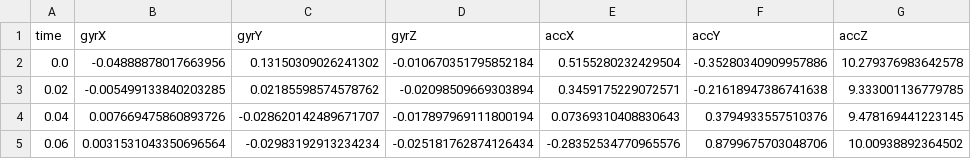
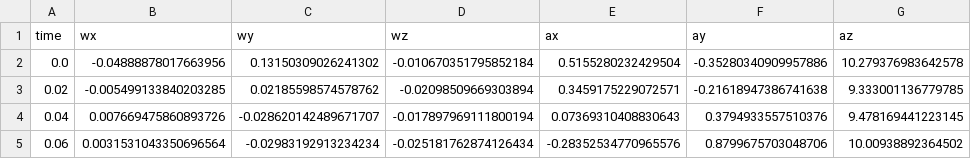
Before and after one commit to norlab-ulaval/BorealTC, a CSV file: data/CONCRETE/imu_1.csv, drawn as a sheet; only a part is shown.

Commit message:
Rename csv columns for consistency

```diff
--- a/data/CONCRETE/imu_1.csv
+++ b/data/CONCRETE/imu_1.csv
@@ -1,2 +1,2 @@
-time,gyrX,gyrY,gyrZ,accX,accY,accZ
+time,wx,wy,wz,ax,ay,az
 0.0,-0.04888878017663956,0.13150309026241302,-0.010670351795852184,0.5155280232429504,-0.35280340909957886,10.279376983642578
```
Also changed, not shown: data/CONCRETE/imu_2.csv, data/CONCRETE/imu_3.csv, 35 other files.
